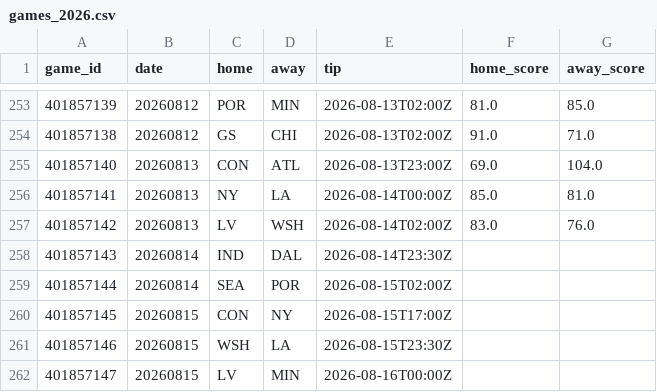
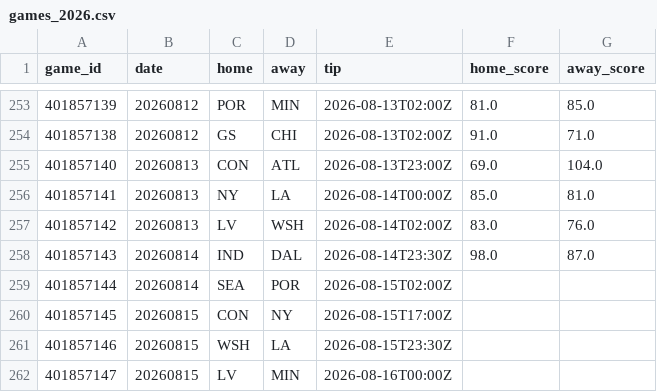
Before and after one commit to JollyChenn/wnba-line-capture, a CSV file: data/games_2026.csv, drawn as a sheet; only a part is shown, gaps mark what is left out.

```diff
--- a/data/games_2026.csv
+++ b/data/games_2026.csv
@@ -257,3 +257,3 @@ game_id,date,home,away,tip,home_score,away_score
 401857142,20260813,LV,WSH,2026-08-14T02:00Z,83.0,76.0
-401857143,20260814,IND,DAL,2026-08-14T23:30Z,,
+401857143,20260814,IND,DAL,2026-08-14T23:30Z,98.0,87.0
 401857144,20260814,SEA,POR,2026-08-15T02:00Z,,
```
Also changed, not shown: data/box_2026.csv, drift_gate_today.csv, 5 other files.
